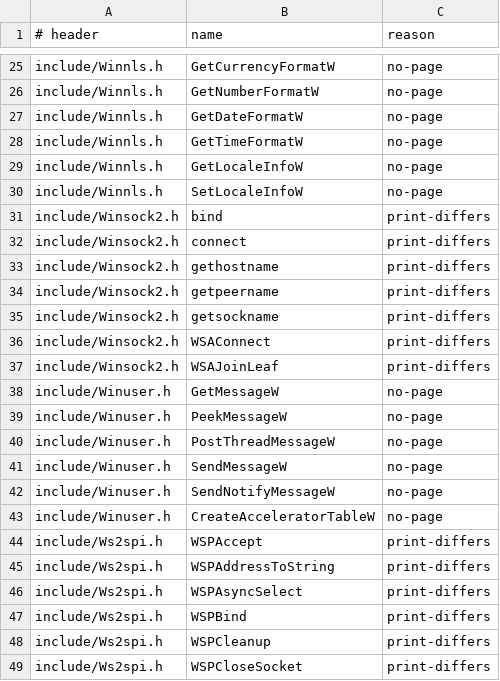
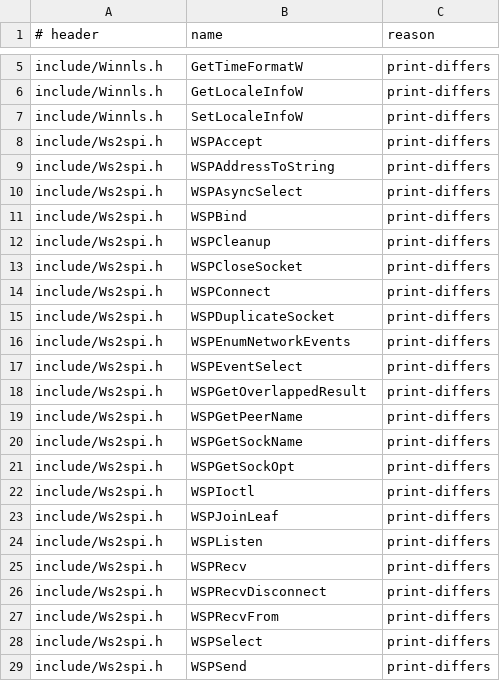
Before and after one commit to kagurasumusun/akari-dev, a TSV file: docs/proto-cite-unresolved.tsv, drawn as a sheet; only a part is shown, gaps mark what is left out; the shorter side is filled out with more unchanged rows; removed rows and columns are numbered as before the commit, all else as after; the diff covers the shown part only; the diff names each change by its address in the sheet, - before the commit and + after, or states it on an @@ line.

Commit message:
no-pageid cleanup: 5 documented deviations annotated, W-variant base-name citing
- Storemgr.h: FindFirstStore/FindNextStore/GetStoreInfo now cite
  ee489983/ee489568/ee490360 with 'print shows PSTOREINFO spelling'
  note (tree holds incomplete STOREMGR_STOREINFO -- documented)
- Wincrypt.h: CryptProtectData/CryptUnprotectData cite ee498338/
  ee498169; struct-tag decl is forced (page: struct not used on CE)
- proto-cite: scan pages under base spelling of W/A variants (pages
  print 'ImmGetCandidateList', decl is ImmGetCandidateListW);
  +24 citations, no-page bucket 27->0
- proto: match 2,176 / annotated 101 / no-pageid 42 / 0 MISMATCH;
  make check 0

```diff
--- a/docs/proto-cite-unresolved.tsv
+++ b/docs/proto-cite-unresolved.tsv
-row 25: include/Winnls.h | GetCurrencyFormatW | no-page
-row 26: include/Winnls.h | GetNumberFormatW | no-page
-row 27: include/Winnls.h | GetDateFormatW | no-page
-C5:C7 (reason): no-page
+C5:C7 (reason): print-differs
-row 31: include/Winsock2.h | bind | print-differs
-row 32: include/Winsock2.h | connect | print-differs
-row 33: include/Winsock2.h | gethostname | print-differs
-row 34: include/Winsock2.h | getpeername | print-differs
-row 35: include/Winsock2.h | getsockname | print-differs
-row 36: include/Winsock2.h | WSAConnect | print-differs
-row 37: include/Winsock2.h | WSAJoinLeaf | print-differs
-row 38: include/Winuser.h | GetMessageW | no-page
-row 39: include/Winuser.h | PeekMessageW | no-page
-row 40: include/Winuser.h | PostThreadMessageW | no-page
-row 41: include/Winuser.h | SendMessageW | no-page
-row 42: include/Winuser.h | SendNotifyMessageW | no-page
-row 43: include/Winuser.h | CreateAcceleratorTableW | no-page
```
Also changed, not shown: 20 removed rows and 1 edited cell elsewhere in this file, docs/proto-audit-2026-09-18.tsv, 14 other files.
